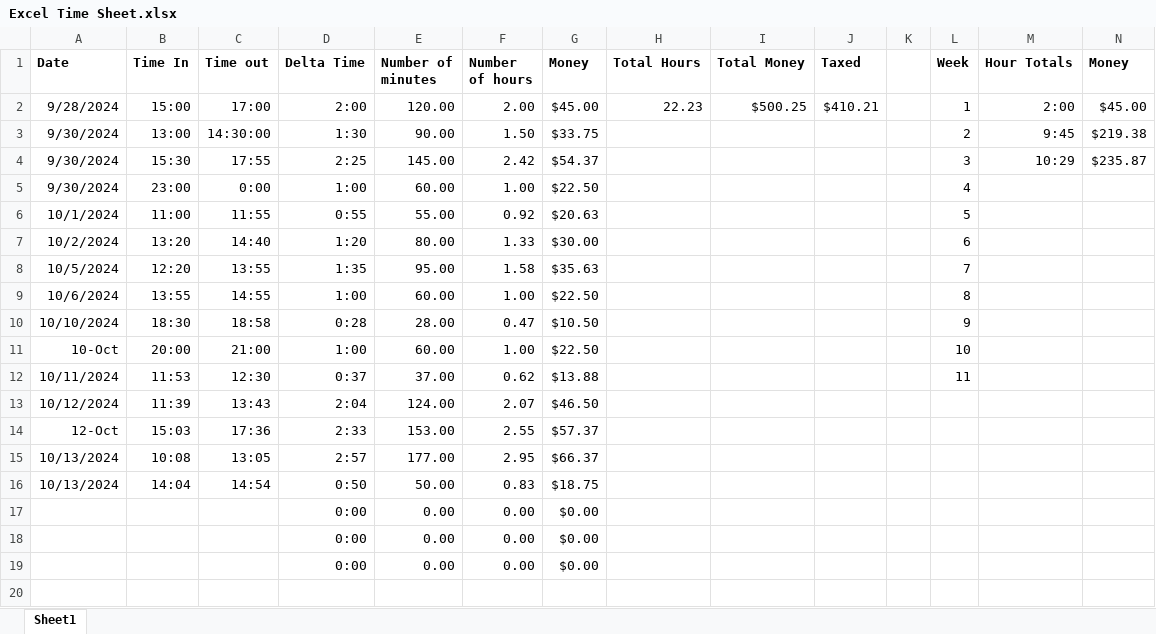
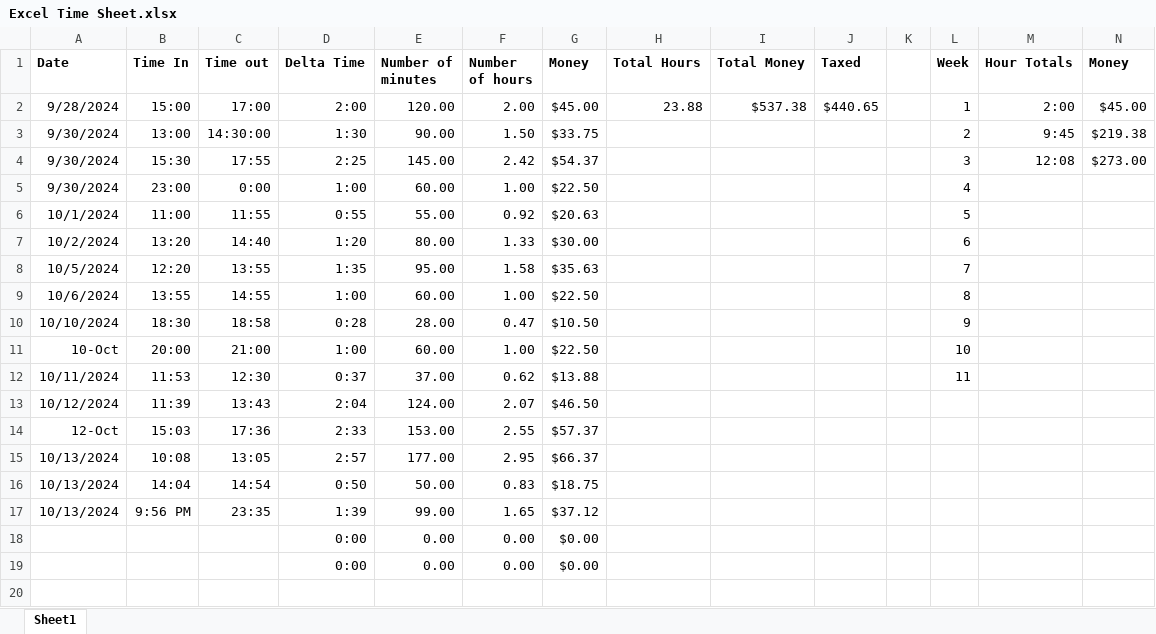
Before and after one commit to andrewpatcarr/CV_OrigamiRobot_Fall2024, an Excel workbook: Excel Time Sheet.xlsx, sheet Sheet1, drawn as a sheet; only a part is shown; values as stored, in another font and other column widths than the file's, no borders; removed rows and columns are numbered as before the commit, all else as after; the diff names each change by its address in the sheet, - before the commit and + after, or states it on an @@ line.

```diff
--- a/Excel Time Sheet.xlsx (sheet Sheet1)
+++ b/Excel Time Sheet.xlsx (sheet Sheet1)
-H2 (Total Hours): 22.23
+H2 (Total Hours): 23.88
-I2 (Total Money): $500.25
+I2 (Total Money): $537.38
-J2 (Taxed): $410.21
+J2 (Taxed): $440.65
-M4 (Hour Totals): 10:29
+M4 (Hour Totals): 12:08
-N4 (Money): $235.87
+N4 (Money): $273.00
-row 17:  |  |  | 0:00 | 0.00 | 0.00 | $0.00
+row 17: 10/13/2024 | 9:56 PM | 23:35 | 1:39 | 99.00 | 1.65 | $37.12
```
Also changed, not shown: 9 other files.
